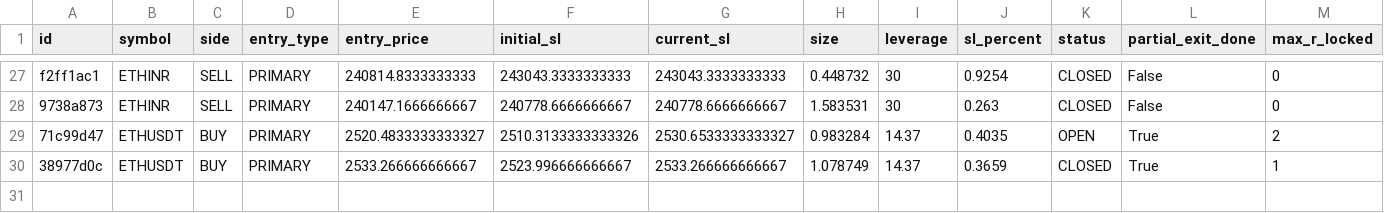
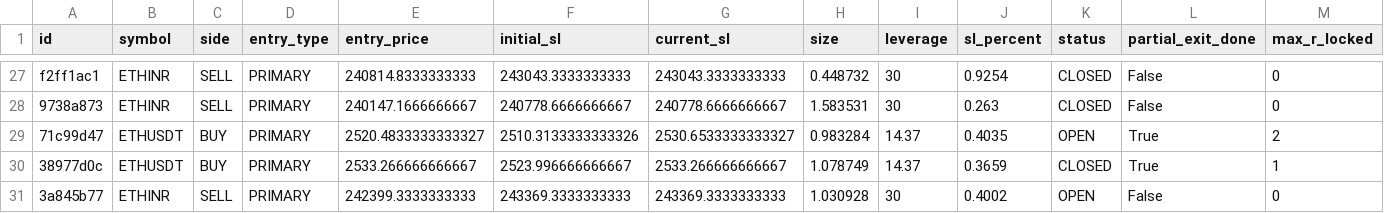
Before and after one commit to 09vinodsoni-cmd/supercpr-bot, a CSV file: trade_log.csv, drawn as a sheet; only a part is shown, gaps mark what is left out; rows hold the shown columns only; the diff names each change by its address in the sheet, - before the commit and + after, or states it on an @@ line.

```diff
--- a/trade_log.csv
+++ b/trade_log.csv
+row 31: 3a845b77 | ETHINR | SELL | PRIMARY | 242399.3333333333 | 243369.3333333333 | 243369.3333333333 | 1.030928 | 30 | 0.4002 | OPEN | False | 0
```
Also changed, not shown: 1 other file.
